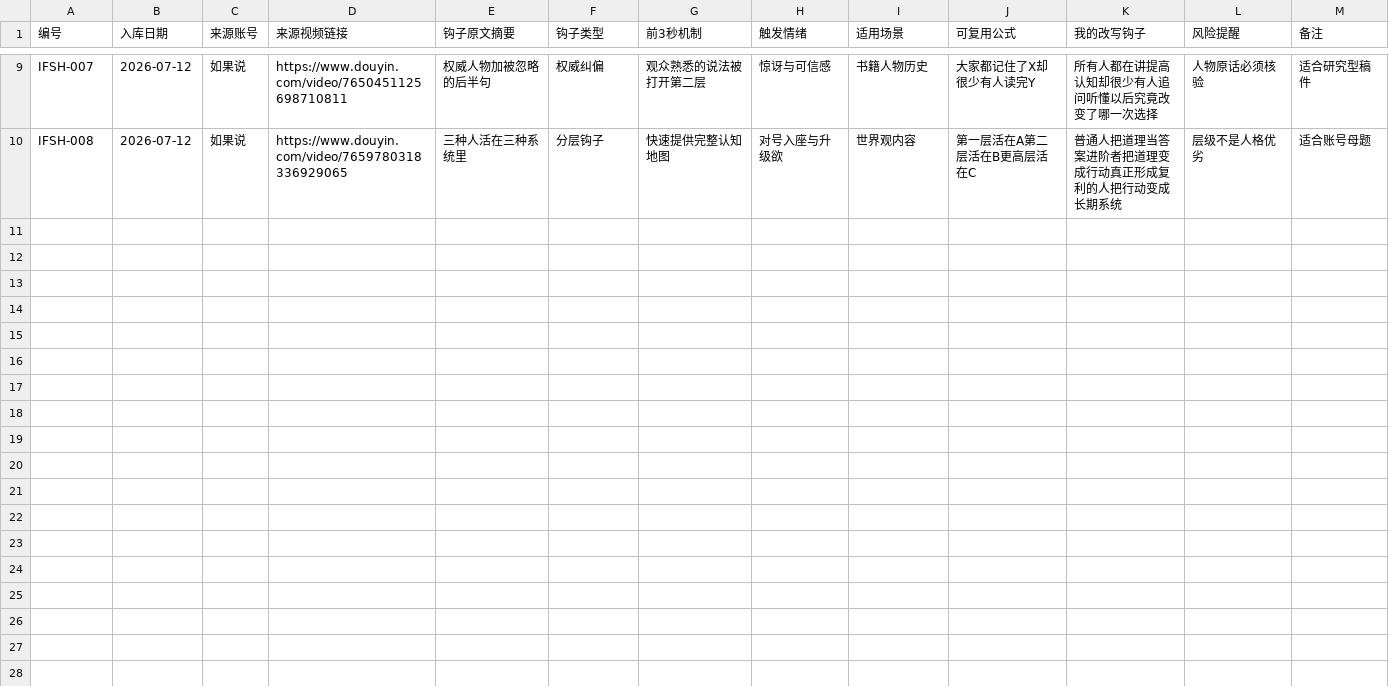
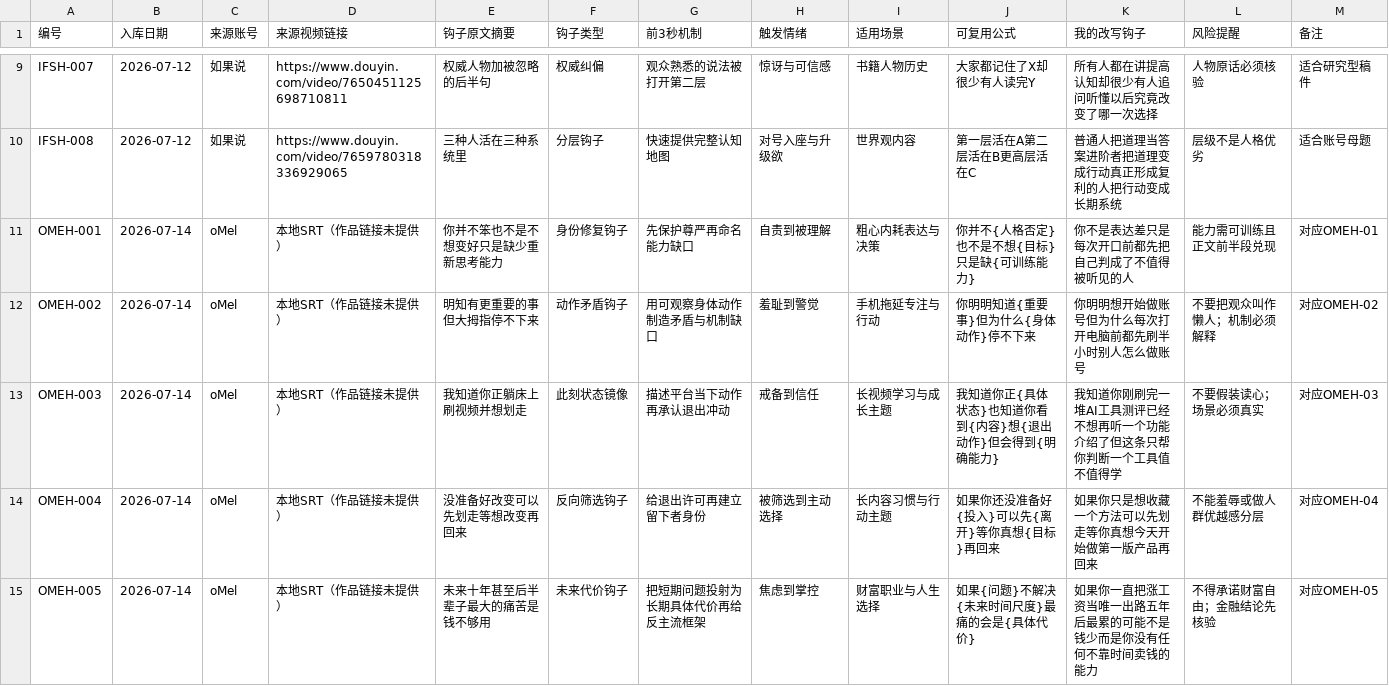
Before and after one commit to nanjiang976-ui/Douyin, a CSV file: 05_内容资产库/02_钩子库/钩子库.csv, drawn as a sheet; only a part is shown, gaps mark what is left out; the diff covers the shown part only; the diff names each change by its address in the sheet, - before the commit and + after, or states it on an @@ line.

```diff
--- a/05_内容资产库/02_钩子库/钩子库.csv
+++ b/05_内容资产库/02_钩子库/钩子库.csv
+row 11: OMEH-001 | 2026-07-14 | oMel | 本地SRT（作品链接未提供） | 你并不笨也不是不想变好只是缺少重新思考能力 | 身份修复钩子 | 先保护尊严再命名能力缺口 | 自责到被理解 | 粗心内耗表达与决策 | 你并不{人格否定}也不是不想{目标}只是缺{可训练能力} | 你不是表达差只是每次开口前都先把自己判成了不值得被听见的人 | 能力需可训练且正文前半段兑现 | 对应OMEH-01
+row 12: OMEH-002 | 2026-07-14 | oMel | 本地SRT（作品链接未提供） | 明知有更重要的事但大拇指停不下来 | 动作矛盾钩子 | 用可观察身体动作制造矛盾与机制缺口 | 羞耻到警觉 | 手机拖延专注与行动 | 你明明知道{重要事}但为什么{身体动作}停不下来 | 你明明想开始做账号但为什么每次打开电脑前都先刷半小时别人怎么做账号 | 不要把观众叫作懒人；机制必须解释 | 对应OMEH-02
+row 13: OMEH-003 | 2026-07-14 | oMel | 本地SRT（作品链接未提供） | 我知道你正躺床上刷视频并想划走 | 此刻状态镜像 | 描述平台当下动作再承认退出冲动 | 戒备到信任 | 长视频学习与成长主题 | 我知道你正{具体状态}也知道你看到{内容}想{退出动作}但会得到{明确能力} | 我知道你刚刷完一堆AI工具测评已经不想再听一个功能介绍了但这条只帮你判断一个工具值不值得学 | 不要假装读心；场景必须真实 | 对应OMEH-03
+row 14: OMEH-004 | 2026-07-14 | oMel | 本地SRT（作品链接未提供） | 没准备好改变可以先划走等想改变再回来 | 反向筛选钩子 | 给退出许可再建立留下者身份 | 被筛选到主动选择 | 长内容习惯与行动主题 | 如果你还没准备好{投入}可以先{离开}等你真想{目标}再回来 | 如果你只是想收藏一个方法可以先划走等你真想今天开始做第一版产品再回来 | 不能羞辱或做人群优越感分层 | 对应OMEH-04
+row 15: OMEH-005 | 2026-07-14 | oMel | 本地SRT（作品链接未提供） | 未来十年甚至后半辈子最大的痛苦是钱不够用 | 未来代价钩子 | 把短期问题投射为长期具体代价再给反主流框架 | 焦虑到掌控 | 财富职业与人生选择 | 如果{问题}不解决{未来时间尺度}最痛的会是{具体代价} | 如果你一直把涨工资当唯一出路五年后最累的可能不是钱少而是你没有任何不靠时间卖钱的能力 | 不得承诺财富自由；金融结论先核验 | 对应OMEH-05
```
Also changed, not shown: 5 added rows elsewhere in this file, 05_内容资产库/01_选题库/小五狼_选题资产.csv, 05_内容资产库/02_钩子库/小五狼_钩子资产.csv, 24 other files.
